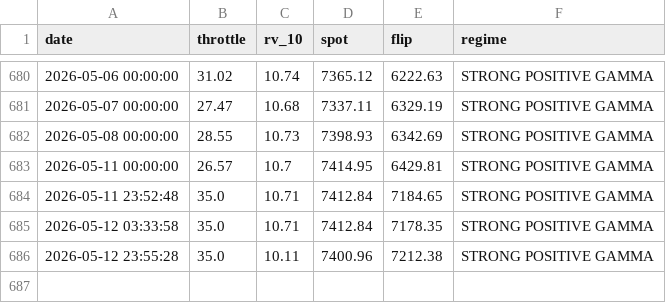
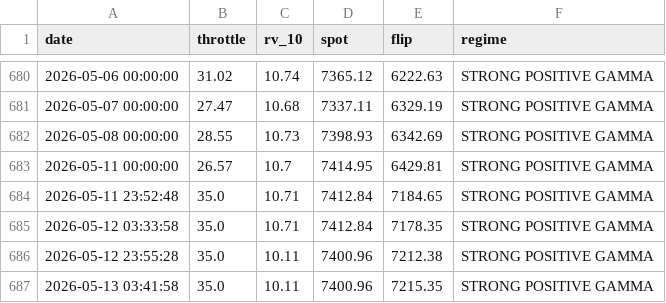
Before and after one commit to dchebows/HE-analysis-pipeline, a CSV file: throttle_history.csv, drawn as a sheet; only a part is shown, gaps mark what is left out.

```diff
--- a/throttle_history.csv
+++ b/throttle_history.csv
@@ -686 +686,2 @@ date,throttle,rv_10,spot,flip,regime
 2026-05-12 23:55:28,35.0,10.11,7400.96,7212.38,STRONG POSITIVE GAMMA
+2026-05-13 03:41:58,35.0,10.11,7400.96,7215.35,STRONG POSITIVE GAMMA
```
Also changed, not shown: output.csv, 1 other file.
